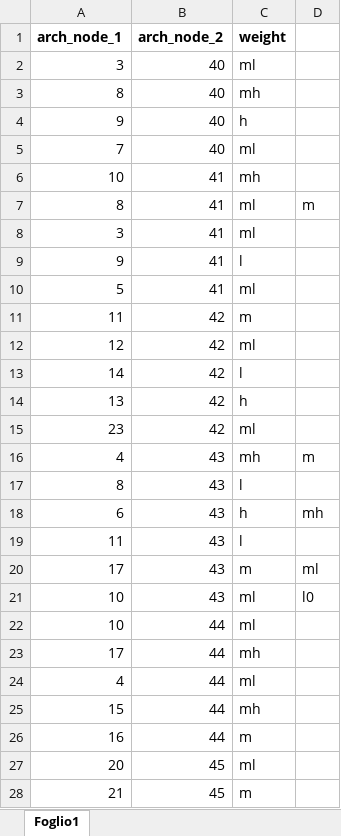
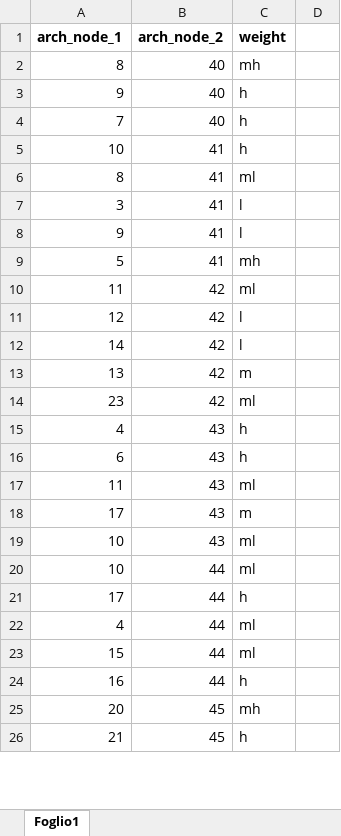
Before and after one commit to signorlanceuppercut/bio_ml_project, an Excel workbook: resources/fuzzy_rules/archs.xlsx, sheet Foglio1, drawn as a sheet; only a part is shown; values as stored, in another font and other column widths than the file's, no borders; removed rows and columns are numbered as before the commit, all else as after; the diff covers the shown part only; the diff names each change by its address in the sheet, - before the commit and + after, or states it on an @@ line.

```diff
--- a/resources/fuzzy_rules/archs.xlsx (sheet Foglio1)
+++ b/resources/fuzzy_rules/archs.xlsx (sheet Foglio1)
-row 2: 3 | 40 | ml
-C4 (weight): ml
+C4 (weight): h
-C5 (weight): mh
+C5 (weight): h
-D6: m
+D6: (empty)
-C7 (weight): ml
+C7 (weight): l
-C9 (weight): ml
+C9 (weight): mh
-C10 (weight): m
+C10 (weight): ml
-C11 (weight): ml
+C11 (weight): l
-C13 (weight): h
+C13 (weight): m
-C15 (weight): mh
+C15 (weight): h
-D15: m
+D15: (empty)
-row 17: 8 | 43 | l
-D16: mh
+D16: (empty)
-C17 (weight): l
+C17 (weight): ml
-D18: ml
+D18: (empty)
-D19: l0
+D19: (empty)
-C21 (weight): mh
+C21 (weight): h
-C23 (weight): mh
+C23 (weight): ml
-C24 (weight): m
+C24 (weight): h
-C25 (weight): ml
+C25 (weight): mh
-C26 (weight): m
+C26 (weight): h
```
Also changed, not shown: 22 added rows, 14 removed rows and 12 edited cells elsewhere in this sheet, resources/fuzzy_rules/nodes.xlsx, 3 other files.
